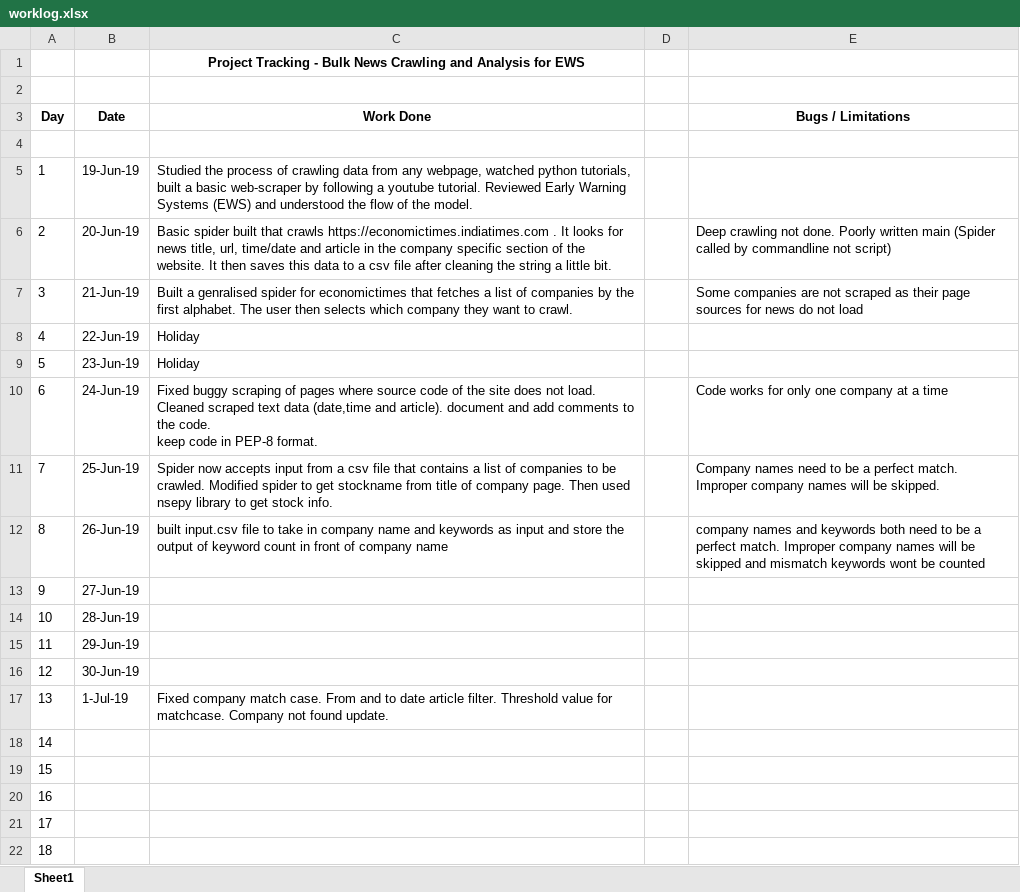
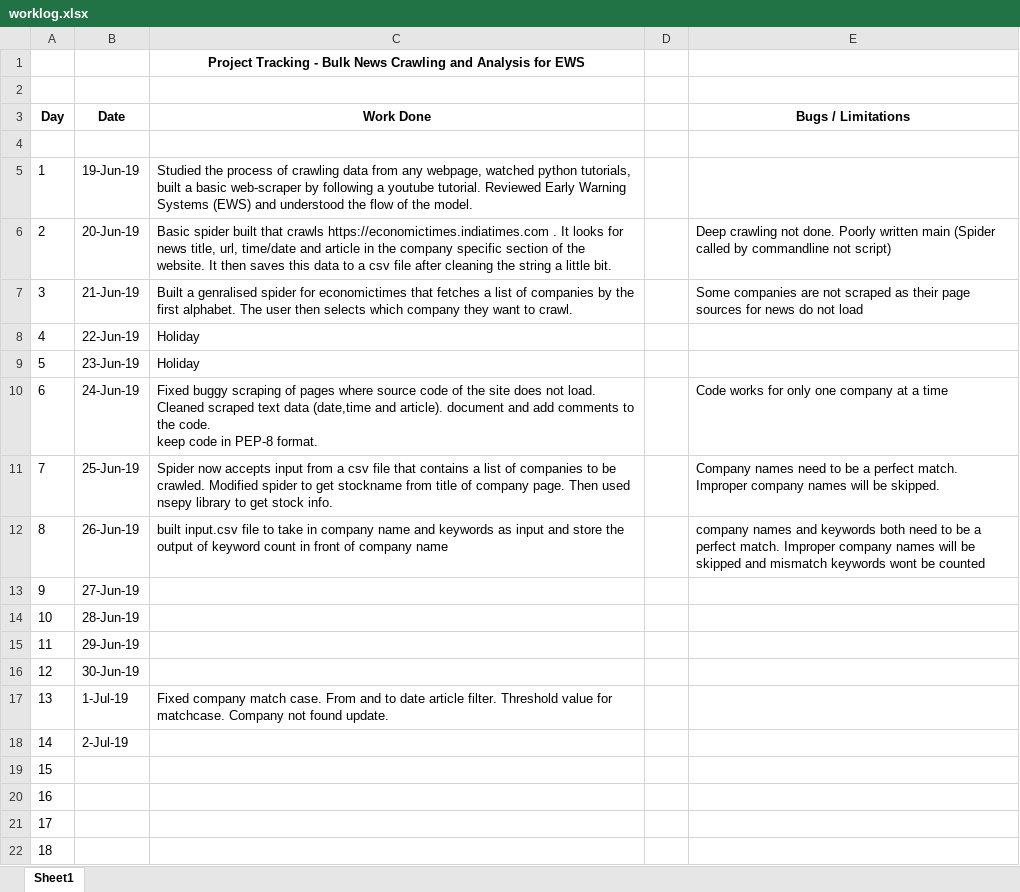
Before and after one commit to atulyakumar97/news-sentiment-analysis, an Excel workbook: worklog.xlsx, sheet Sheet1, drawn as a sheet; values as stored, in another font and other column widths than the file's, no borders; the diff names each change by its address in the sheet, - before the commit and + after, or states it on an @@ line.

```diff
--- a/worklog.xlsx (sheet Sheet1)
+++ b/worklog.xlsx (sheet Sheet1)
-B18 (Date): (empty)
+B18 (Date): 2-Jul-19
```
Also changed, not shown: input.xlsx, 11 other files.
